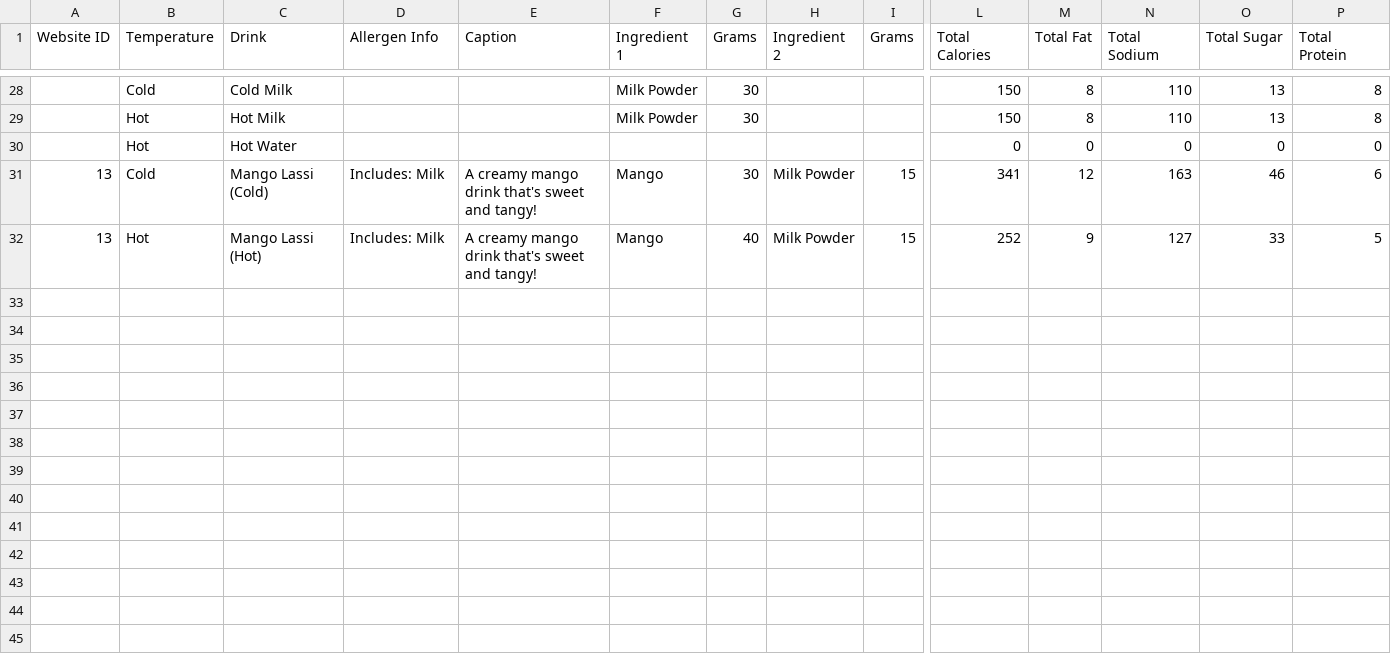
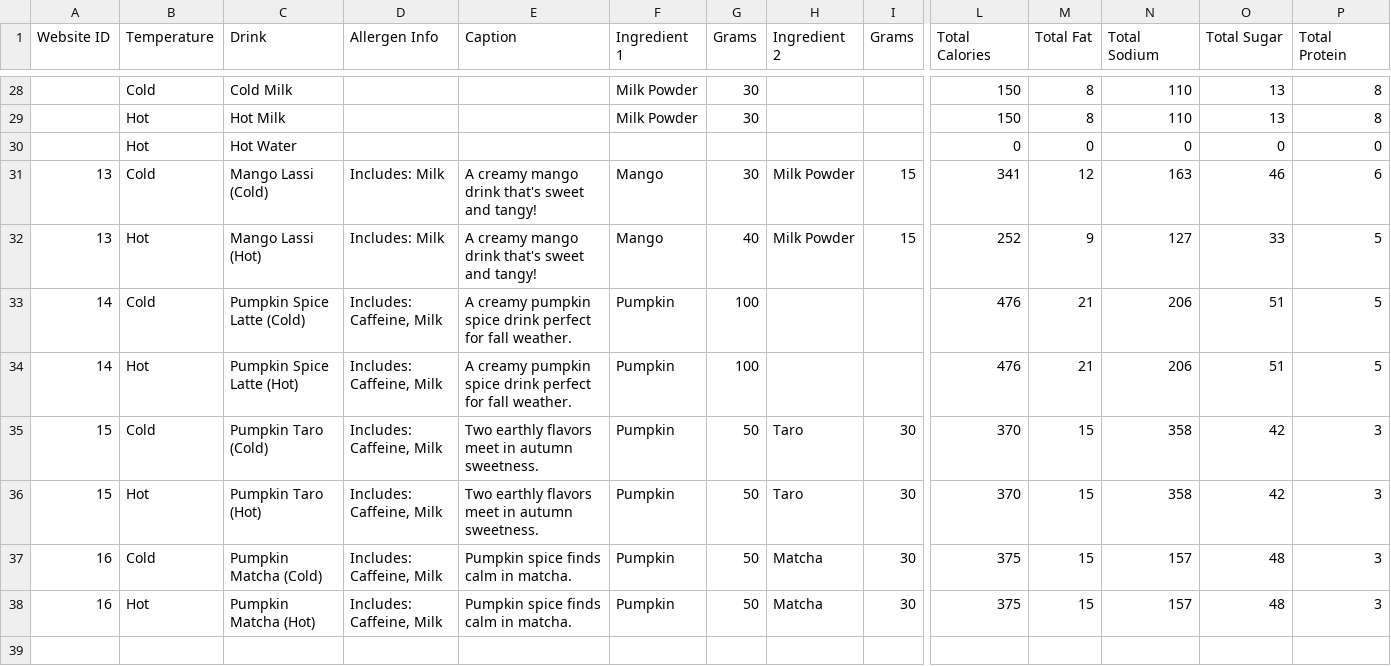
Before and after one commit to taliyah0x0/Higher-Grounds-Vending, a CSV file: HGV_Nutrition.csv, drawn as a sheet; only a part is shown, gaps mark what is left out; removed rows and columns are numbered as before the commit, all else as after; rows hold the shown columns only; the diff names each change by its address in the sheet, - before the commit and + after, or states it on an @@ line.

Commit message:
Add files via upload

```diff
--- a/HGV_Nutrition.csv
+++ b/HGV_Nutrition.csv
-row 33: (empty)
+row 33: 14 | Cold | Pumpkin Spice Latte (Cold) | Includes: Caffeine, Milk | A creamy pumpkin spice drink perfect for fall weather. | Pumpkin | 100 |  |  | 476 | 21 | 206 | 51 | 5
-row 34: (empty)
-row 35: (empty)
-row 36: (empty)
-row 37: (empty)
-row 38: (empty)
-row 39: (empty)
+row 34: 14 | Hot | Pumpkin Spice Latte (Hot) | Includes: Caffeine, Milk | A creamy pumpkin spice drink perfect for fall weather. | Pumpkin | 100 |  |  | 476 | 21 | 206 | 51 | 5
+row 35: 15 | Cold | Pumpkin Taro (Cold) | Includes: Caffeine, Milk | Two earthly flavors meet in autumn sweetness. | Pumpkin | 50 | Taro | 30 | 370 | 15 | 358 | 42 | 3
+row 36: 15 | Hot | Pumpkin Taro (Hot) | Includes: Caffeine, Milk | Two earthly flavors meet in autumn sweetness. | Pumpkin | 50 | Taro | 30 | 370 | 15 | 358 | 42 | 3
+row 37: 16 | Cold | Pumpkin Matcha (Cold) | Includes: Caffeine, Milk | Pumpkin spice finds calm in matcha. | Pumpkin | 50 | Matcha | 30 | 375 | 15 | 157 | 48 | 3
+row 38: 16 | Hot | Pumpkin Matcha (Hot) | Includes: Caffeine, Milk | Pumpkin spice finds calm in matcha. | Pumpkin | 50 | Matcha | 30 | 375 | 15 | 157 | 48 | 3
+row 39: (empty)
```
